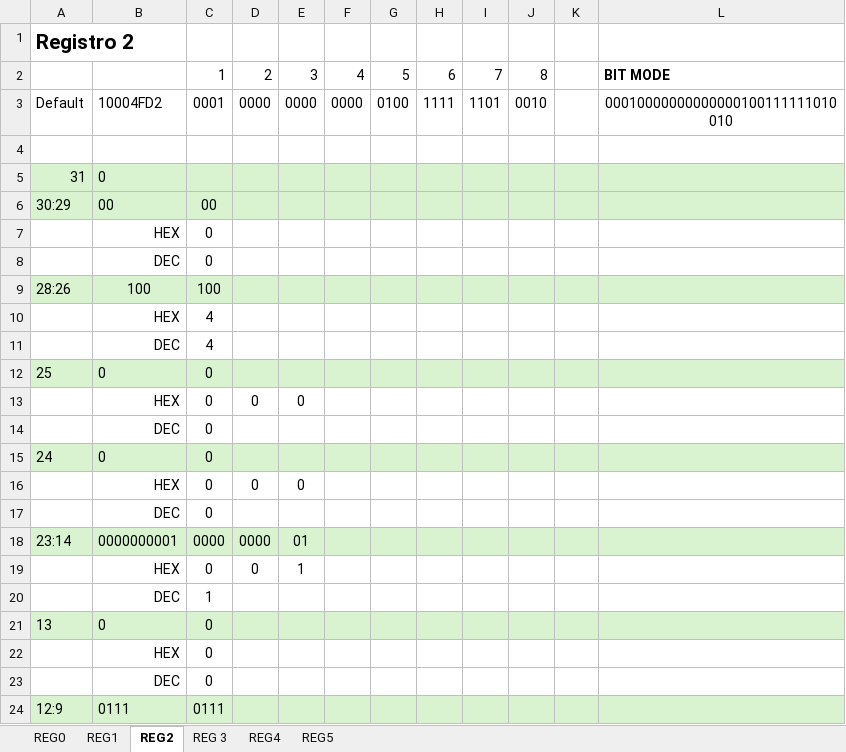
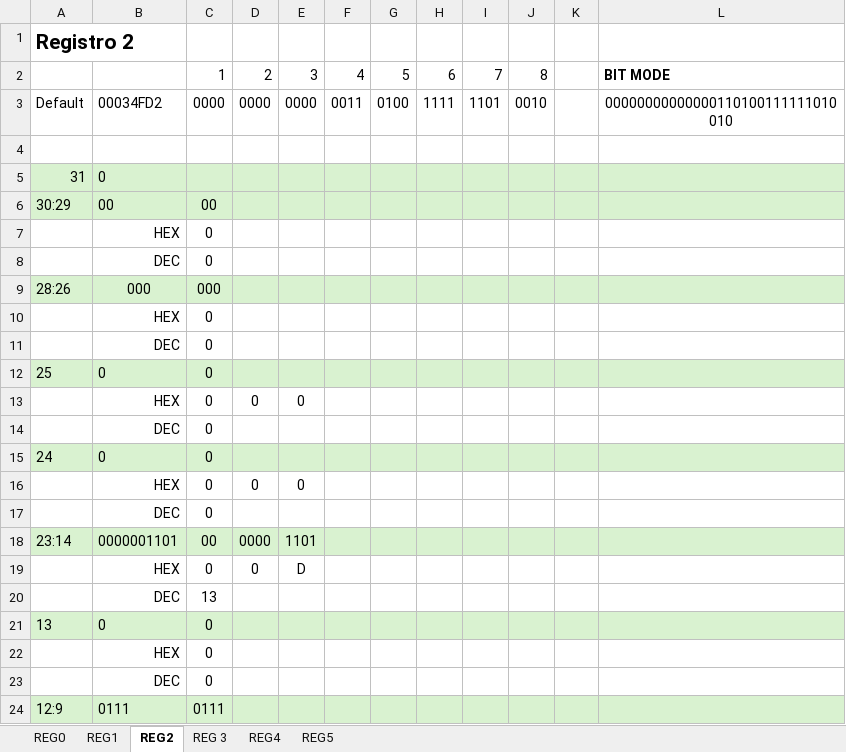
Before and after one commit to jipiccardi/pocket-analyzer, an Excel workbook: test_firmware/MAX2871 Reg/register_calculator.xlsx, sheet REG2, drawn as a sheet; only a part is shown; values as stored, in another font and other column widths than the file's, no borders; the diff names each change by its address in the sheet, - before the commit and + after, or states it on an @@ line.

```diff
--- a/test_firmware/MAX2871 Reg/register_calculator.xlsx (sheet REG2)
+++ b/test_firmware/MAX2871 Reg/register_calculator.xlsx (sheet REG2)
-B3: 10004FD2
+B3: 00034FD2
-C3: 0001
+C3: 0000
-F3: 0000
+F3: 0011
-L3: 00010000000000000100111111010010
+L3: 00000000000000110100111111010010
-B9: 100
+B9: 000
-C9: 100
+C9: 000
-C10:C11: 4
+C10:C11: 0
-B18: 0000000001
+B18: 0000001101
-C18: 0000
+C18: 00
-E18: 01
+E18: 1101
-E19: 1
+E19: D
-C20: 1
+C20: 13
```
Also changed, not shown: sheet REG4, sheet REG0, formulas that keep their value, 6 other files.
